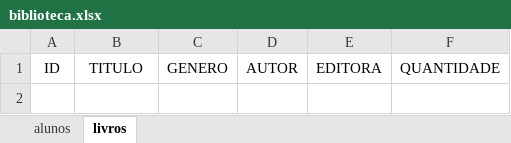
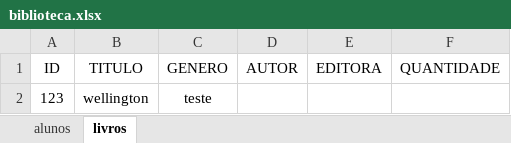
Before and after one commit to welli7ngton/Projeto-Biblioteca, an Excel workbook: biblioteca.xlsx, sheet livros, drawn as a sheet; values as stored, in another font and other column widths than the file's, no borders; the diff names each change by its address in the sheet, - before the commit and + after, or states it on an @@ line.

Commit message:
testes gitignore

```diff
--- a/biblioteca.xlsx (sheet livros)
+++ b/biblioteca.xlsx (sheet livros)
+row 2: 123 | wellington | teste
```
Also changed, not shown: 1 other file.
